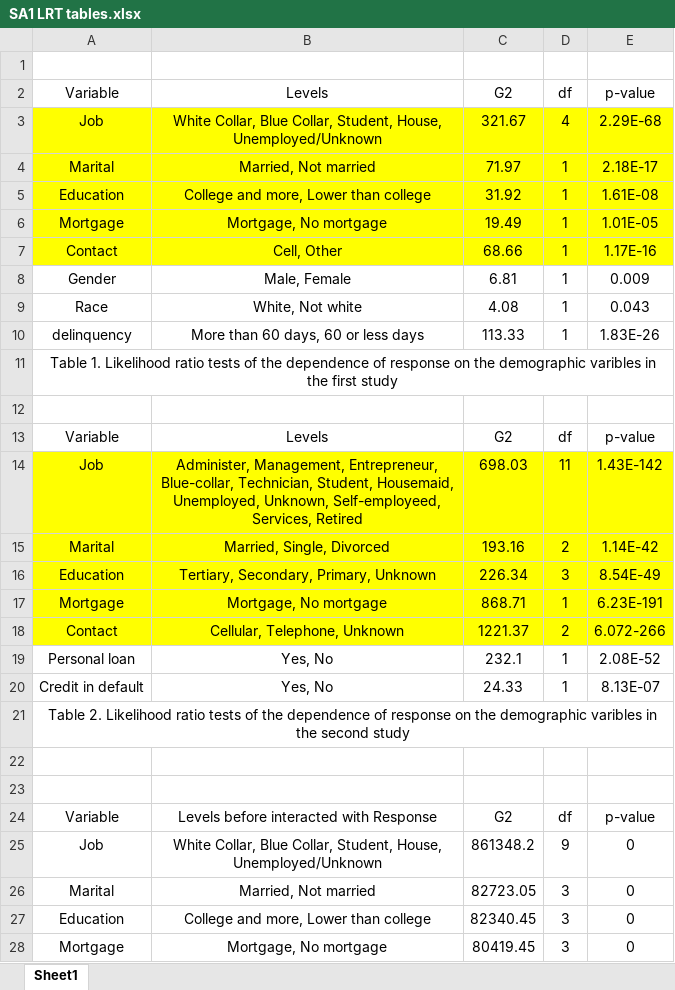
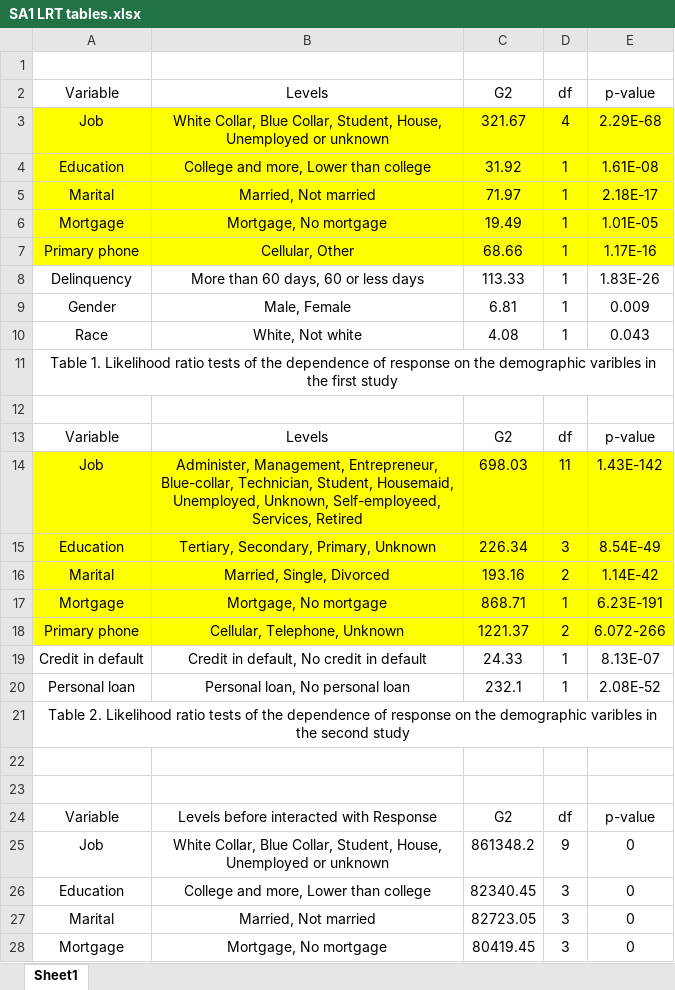
Before and after one commit to njmobley/Practicum-2, an Excel workbook: SA1 LRT tables.xlsx, sheet Sheet1, drawn as a sheet; only a part is shown; values as stored, in another font and other column widths than the file's, no borders; removed rows and columns are numbered as before the commit, all else as after; the diff covers the shown part only; the diff names each change by its address in the sheet, - before the commit and + after, or states it on an @@ line.

```diff
--- a/SA1 LRT tables.xlsx (sheet Sheet1)
+++ b/SA1 LRT tables.xlsx (sheet Sheet1)
-B3 (Levels): …Student, House, Unemployed/Unknown
+B3 (Levels): …Student, House, Unemployed or unknown
@@ row 5 moved to row 4: Education @@
-A7 (Variable): Contact
+A7 (Variable): Primary phone
-B7 (Levels): Cell, Other
+B7 (Levels): Cellular, Other
+row 8: Delinquency | More than 60 days, 60 or less days | 113.33 | 1 | 1.83E-26
-row 10: delinquency | More than 60 days, 60 or less days | 113.33 | 1 | 1.83E-26
@@ row 16 moved to row 15: Education @@
-A18 (Variable): Contact
+A18 (Variable): Primary phone
+row 19: Credit in default | Credit in default, No credit in default | 24.33 | 1 | 8.13E-07
-B20 (Levels): Yes, No
+B20 (Levels): Personal loan, No personal loan
-row 20: Credit in default | Yes, No | 24.33 | 1 | 8.13E-07
-B25 (Levels): …Student, House, Unemployed/Unknown
+B25 (Levels): …Student, House, Unemployed or unknown
@@ row 27 moved to row 26: Education @@
```
Also changed, not shown: 3 edited cells elsewhere in this sheet, 2 other files.
